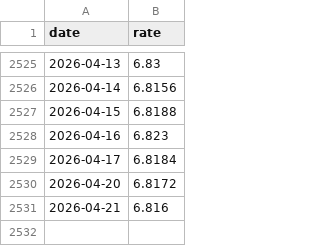
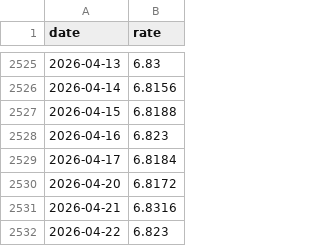
Before and after one commit to stSoftwareAU/GRQ-FX-validation, a CSV file: docs/data/USDCNY.csv, drawn as a sheet; only a part is shown, gaps mark what is left out.

```diff
--- a/docs/data/USDCNY.csv
+++ b/docs/data/USDCNY.csv
@@ -2530,2 +2530,3 @@ date,rate
 2026-04-20,6.8172
-2026-04-21,6.816
+2026-04-21,6.8316
+2026-04-22,6.823
```
Also changed, not shown: docs/data/AUDJPY.csv, docs/data/CADJPY.csv, 49 other files.
